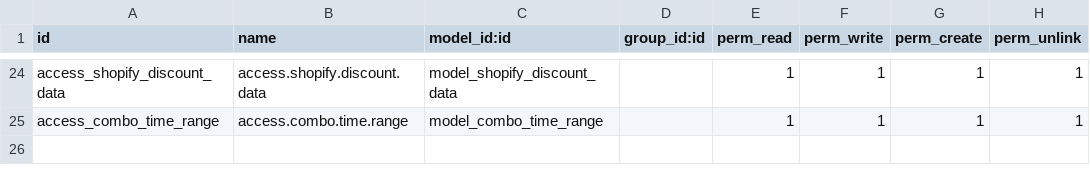
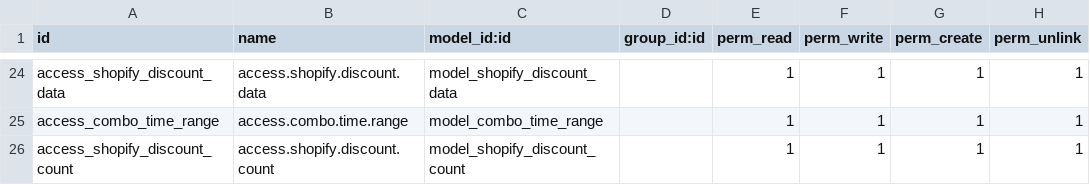
Before and after one commit to nhanvu0901/shopify-training, a CSV file: security/ir.model.access.csv, drawn as a sheet; only a part is shown, gaps mark what is left out; the diff names each change by its address in the sheet, - before the commit and + after, or states it on an @@ line.

```diff
--- a/security/ir.model.access.csv
+++ b/security/ir.model.access.csv
+row 26: access_shopify_discount_count | access.shopify.discount.count | model_shopify_discount_count |  | 1 | 1 | 1 | 1
```
Also changed, not shown: 10 other files.
